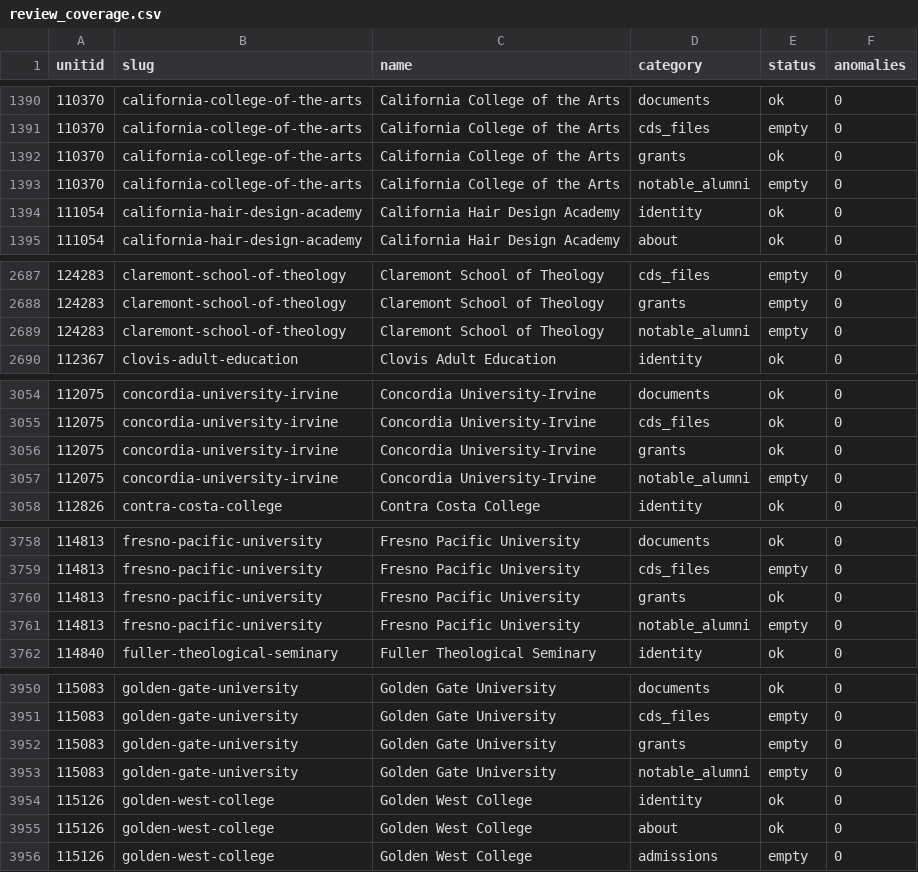
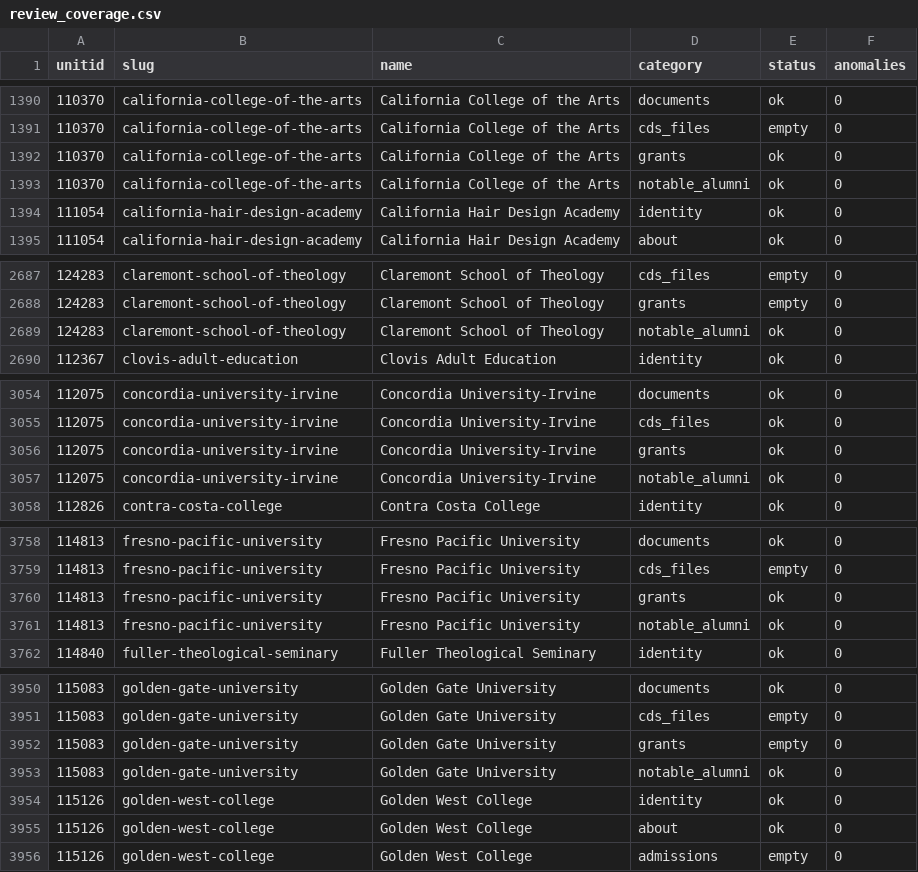
Before and after one commit to raja-ilayaperumal/institutions-landing-pages, a CSV file: testing/review_coverage.csv, drawn as a sheet; only a part is shown, gaps mark what is left out; the diff covers the shown part only.

```diff
--- a/testing/review_coverage.csv
+++ b/testing/review_coverage.csv
@@ -1392,3 +1392,3 @@ unitid,slug,name,category,status,anomalies
 110370,california-college-of-the-arts,California College of the Arts,grants,ok,0
-110370,california-college-of-the-arts,California College of the Arts,notable_alumni,empty,0
+110370,california-college-of-the-arts,California College of the Arts,notable_alumni,ok,0
 111054,california-hair-design-academy,California Hair Design Academy,identity,ok,0
@@ -2688,3 +2688,3 @@ unitid,slug,name,category,status,anomalies
 124283,claremont-school-of-theology,Claremont School of Theology,grants,empty,0
-124283,claremont-school-of-theology,Claremont School of Theology,notable_alumni,empty,0
+124283,claremont-school-of-theology,Claremont School of Theology,notable_alumni,ok,0
 112367,clovis-adult-education,Clovis Adult Education,identity,ok,0
@@ -3056,3 +3056,3 @@ unitid,slug,name,category,status,anomalies
 112075,concordia-university-irvine,Concordia University-Irvine,grants,ok,0
-112075,concordia-university-irvine,Concordia University-Irvine,notable_alumni,empty,0
+112075,concordia-university-irvine,Concordia University-Irvine,notable_alumni,ok,0
 112826,contra-costa-college,Contra Costa College,identity,ok,0
@@ -3760,3 +3760,3 @@ unitid,slug,name,category,status,anomalies
 114813,fresno-pacific-university,Fresno Pacific University,grants,ok,0
-114813,fresno-pacific-university,Fresno Pacific University,notable_alumni,empty,0
+114813,fresno-pacific-university,Fresno Pacific University,notable_alumni,ok,0
 114840,fuller-theological-seminary,Fuller Theological Seminary,identity,ok,0
@@ -3952,3 +3952,3 @@ unitid,slug,name,category,status,anomalies
 115083,golden-gate-university,Golden Gate University,grants,empty,0
-115083,golden-gate-university,Golden Gate University,notable_alumni,empty,0
+115083,golden-gate-university,Golden Gate University,notable_alumni,ok,0
 115126,golden-west-college,Golden West College,identity,ok,0
```
Also changed, not shown: 11 edited cells elsewhere in this file, 18 other files.
